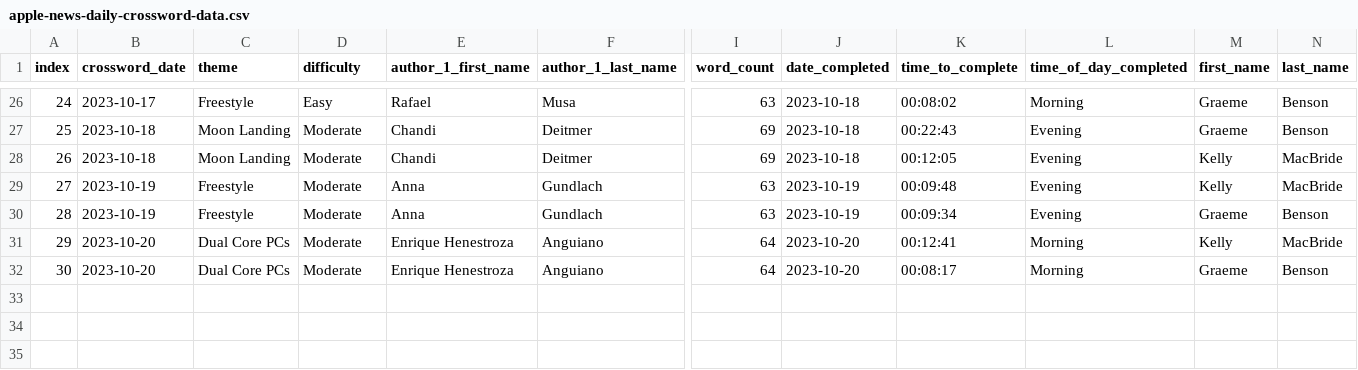
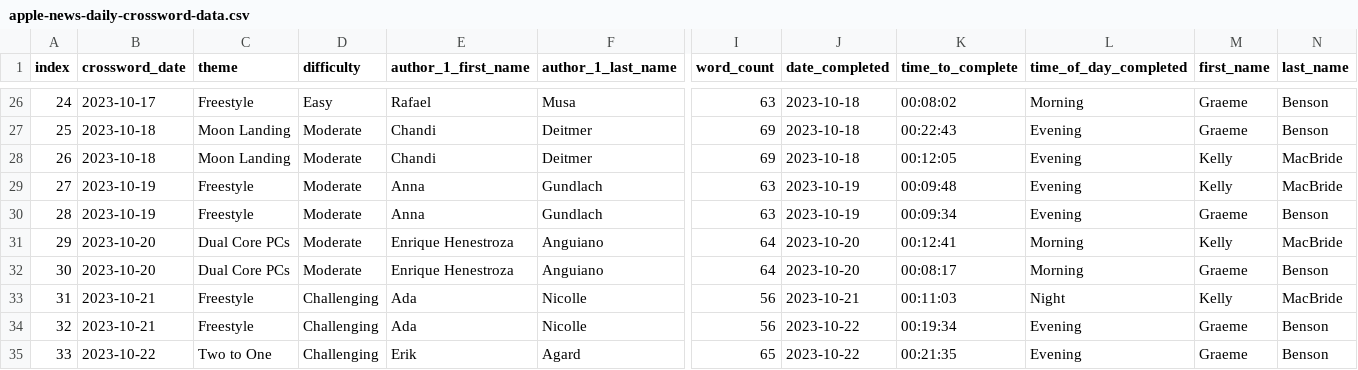
Before and after one commit to g-r-a-e-m-e/apple-news-crossword, a CSV file: data/apple-news-daily-crossword-data.csv, drawn as a sheet; only a part is shown, gaps mark what is left out; rows hold the shown columns only; the diff names each change by its address in the sheet, - before the commit and + after, or states it on an @@ line.

Commit message:
update data and analysis.py

```diff
--- a/data/apple-news-daily-crossword-data.csv
+++ b/data/apple-news-daily-crossword-data.csv
+row 33: 31 | 2023-10-21 | Freestyle | Challenging | Ada | Nicolle | 56 | 2023-10-21 | 00:11:03 | Night | Kelly | MacBride
+row 34: 32 | 2023-10-21 | Freestyle | Challenging | Ada | Nicolle | 56 | 2023-10-22 | 00:19:34 | Evening | Graeme | Benson
+row 35: 33 | 2023-10-22 | Two to One | Challenging | Erik | Agard | 65 | 2023-10-22 | 00:21:35 | Evening | Graeme | Benson
```
Also changed, not shown: 2 other files.
